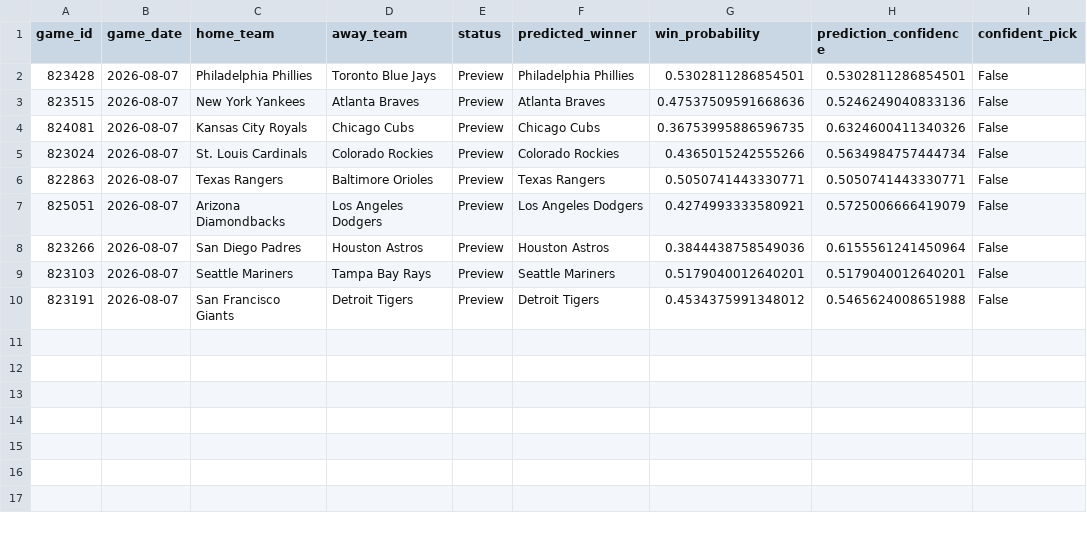
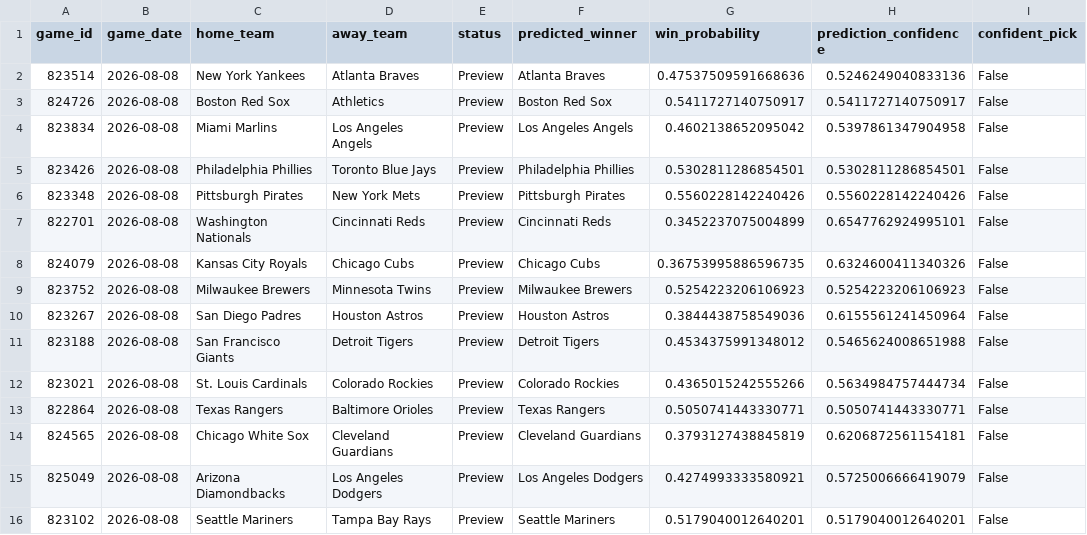
Before and after one commit to ByteLogic214/MLB-2026-Predictions, a CSV file: data/processed/predictions_final.csv, drawn as a sheet.

Commit message:
Predictions update [skip ci]

```diff
--- a/data/processed/predictions_final.csv
+++ b/data/processed/predictions_final.csv
@@ -1,10 +1,16 @@
 game_id,game_date,home_team,away_team,status,predicted_winner,win_probability,prediction_confidence,confident_pick
-823428,2026-08-07,Philadelphia Phillies,Toronto Blue Jays,Preview,Philadelphia Phillies,0.5302811286854501,0.5302811286854501,False
-823515,2026-08-07,New York Yankees,Atlanta Braves,Preview,Atlanta Braves,0.47537509591668636,0.5246249040833136,False
-824081,2026-08-07,Kansas City Royals,Chicago Cubs,Preview,Chicago Cubs,0.36753995886596735,0.6324600411340326,False
-823024,2026-08-07,St. Louis Cardinals,Colorado Rockies,Preview,Colorado Rockies,0.4365015242555266,0.5634984757444734,False
-822863,2026-08-07,Texas Rangers,Baltimore Orioles,Preview,Texas Rangers,0.5050741443330771,0.5050741443330771,False
-825051,2026-08-07,Arizona Diamondbacks,Los Angeles Dodgers,Preview,Los Angeles Dodgers,0.4274993333580921,0.5725006666419079,False
-823266,2026-08-07,San Diego Padres,Houston Astros,Preview,Houston Astros,0.3844438758549036,0.6155561241450964,False
-823103,2026-08-07,Seattle Mariners,Tampa Bay Rays,Preview,Seattle Mariners,0.5179040012640201,0.5179040012640201,False
-823191,2026-08-07,San Francisco Giants,Detroit Tigers,Preview,Detroit Tigers,0.4534375991348012,0.5465624008651988,False
+823514,2026-08-08,New York Yankees,Atlanta Braves,Preview,Atlanta Braves,0.47537509591668636,0.5246249040833136,False
+824726,2026-08-08,Boston Red Sox,Athletics,Preview,Boston Red Sox,0.5411727140750917,0.5411727140750917,False
+823834,2026-08-08,Miami Marlins,Los Angeles Angels,Preview,Los Angeles Angels,0.4602138652095042,0.5397861347904958,False
+823426,2026-08-08,Philadelphia Phillies,Toronto Blue Jays,Preview,Philadelphia Phillies,0.5302811286854501,0.5302811286854501,False
+823348,2026-08-08,Pittsburgh Pirates,New York Mets,Preview,Pittsburgh Pirates,0.5560228142240426,0.5560228142240426,False
+822701,2026-08-08,Washington Nationals,Cincinnati Reds,Preview,Cincinnati Reds,0.3452237075004899,0.6547762924995101,False
+824079,2026-08-08,Kansas City Royals,Chicago Cubs,Preview,Chicago Cubs,0.36753995886596735,0.6324600411340326,False
+823752,2026-08-08,Milwaukee Brewers,Minnesota Twins,Preview,Milwaukee Brewers,0.5254223206106923,0.5254223206106923,False
+823267,2026-08-08,San Diego Padres,Houston Astros,Preview,Houston Astros,0.3844438758549036,0.6155561241450964,False
+823188,2026-08-08,San Francisco Giants,Detroit Tigers,Preview,Detroit Tigers,0.4534375991348012,0.5465624008651988,False
+823021,2026-08-08,St. Louis Cardinals,Colorado Rockies,Preview,Colorado Rockies,0.4365015242555266,0.5634984757444734,False
+822864,2026-08-08,Texas Rangers,Baltimore Orioles,Preview,Texas Rangers,0.5050741443330771,0.5050741443330771,False
+824565,2026-08-08,Chicago White Sox,Cleveland Guardians,Preview,Cleveland Guardians,0.3793127438845819,0.6206872561154181,False
+825049,2026-08-08,Arizona Diamondbacks,Los Angeles Dodgers,Preview,Los Angeles Dodgers,0.4274993333580921,0.5725006666419079,False
+823102,2026-08-08,Seattle Mariners,Tampa Bay Rays,Preview,Seattle Mariners,0.5179040012640201,0.5179040012640201,False
```
